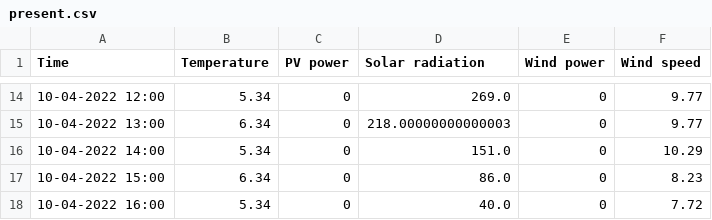
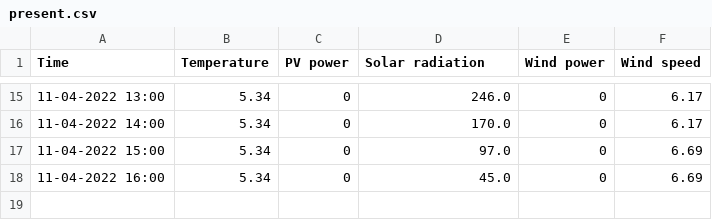
Before and after one commit to BasianLesi/lstm-forecasting, a CSV file: data/weather/present.csv, drawn as a sheet; only a part is shown, gaps mark what is left out; the diff covers the shown part only.

```diff
--- a/data/weather/present.csv
+++ b/data/weather/present.csv
@@ -14,5 +15,4 @@ Time,Temperature,PV power,Solar radiation,Wind power,Wind speed
-10-04-2022 12:00,5.34,0,269.0,0,9.77
-10-04-2022 13:00,6.34,0,218.00000000000003,0,9.77
-10-04-2022 14:00,5.34,0,151.0,0,10.29
-10-04-2022 15:00,6.34,0,86.0,0,8.23
-10-04-2022 16:00,5.34,0,40.0,0,7.72
+11-04-2022 13:00,5.34,0,246.0,0,6.17
+11-04-2022 14:00,5.34,0,170.0,0,6.17
+11-04-2022 15:00,5.34,0,97.0,0,6.69
+11-04-2022 16:00,5.34,0,45.0,0,6.69
```
Also changed, not shown: 2 added rows, 1 removed row and 33 edited cells elsewhere in this file, data/weather/future.csv, data/weather/past.csv, 5 other files.
